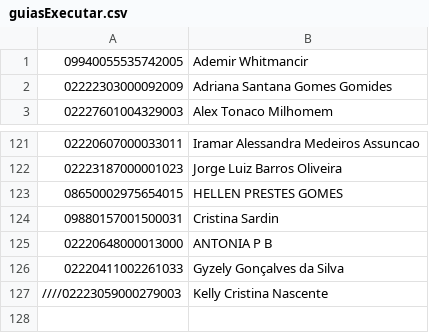
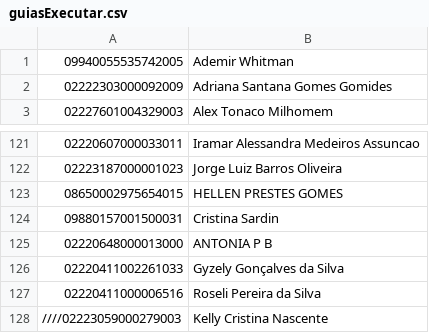
Before and after one commit to AVSOLVE/unimedauto, a CSV file: executar/guiasExecutar.csv, drawn as a sheet; only a part is shown, gaps mark what is left out.

Commit message:
updt

```diff
--- a/executar/guiasExecutar.csv
+++ b/executar/guiasExecutar.csv
@@ -1,2 +1,2 @@
-09940055535742005;Ademir Whitmancir
+09940055535742005;Ademir Whitman
 02222303000092009;Adriana Santana Gomes Gomides
@@ -126,2 +126,3 @@
 02220411002261033;Gyzely Gonçalves da Silva
+02220411000006516;Roseli Pereira da Silva
 ////02223059000279003;Kelly Cristina Nascente
```
